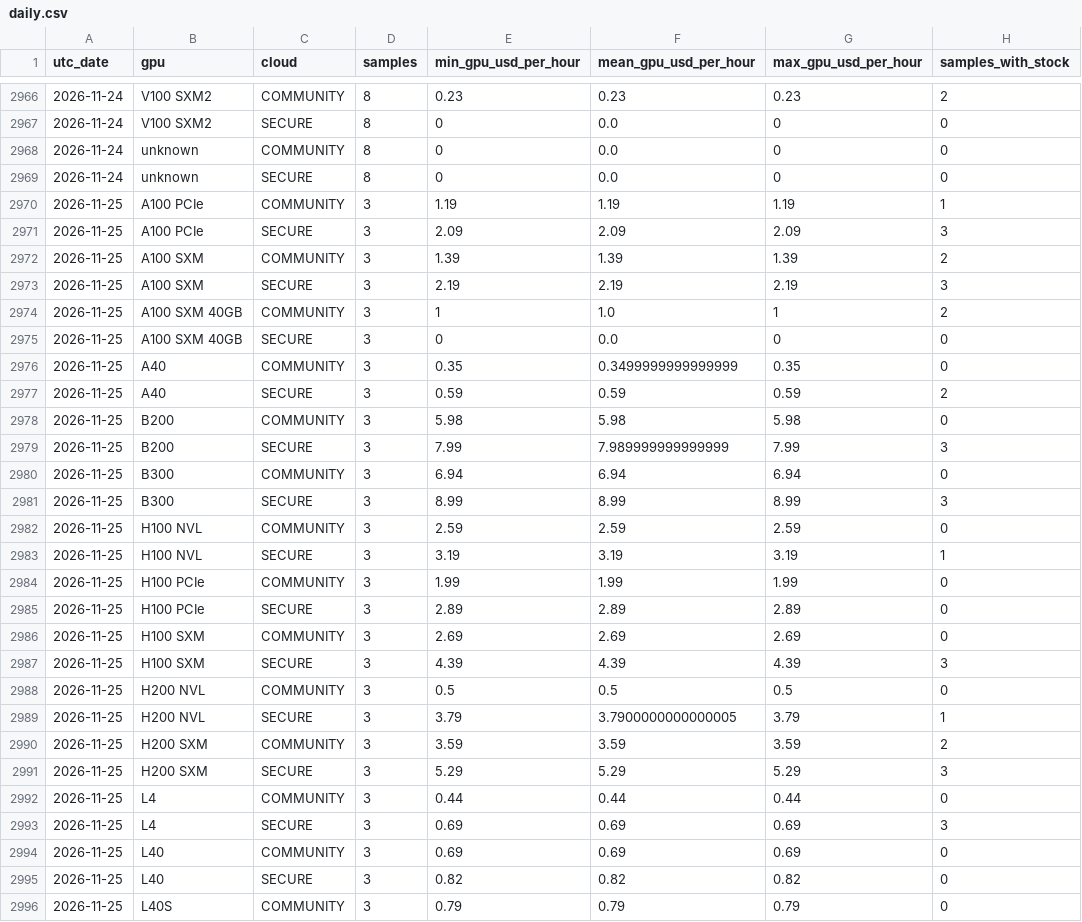
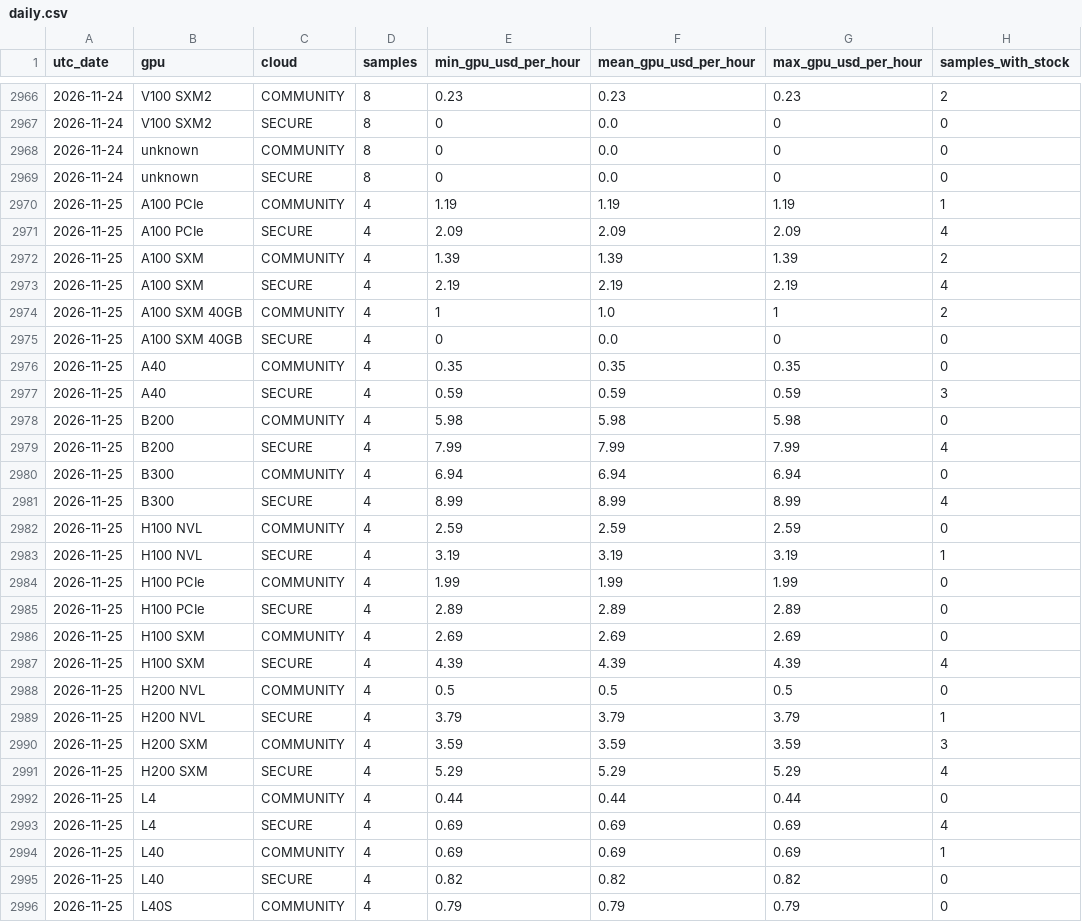
Before and after one commit to manishklach/InferenceFlow, a CSV file: docs/gpu-rates/daily.csv, drawn as a sheet; only a part is shown, gaps mark what is left out; the diff covers the shown part only.

```diff
--- a/docs/gpu-rates/daily.csv
+++ b/docs/gpu-rates/daily.csv
@@ -2969,28 +2969,28 @@ utc_date,gpu,cloud,samples,min_gpu_usd_per_hour,mean_gpu_usd_per_hour,max_gpu_us
 2026-11-24,unknown,SECURE,8,0,0.0,0,0
-2026-11-25,A100 PCIe,COMMUNITY,3,1.19,1.19,1.19,1
-2026-11-25,A100 PCIe,SECURE,3,2.09,2.09,2.09,3
-2026-11-25,A100 SXM,COMMUNITY,3,1.39,1.39,1.39,2
-2026-11-25,A100 SXM,SECURE,3,2.19,2.19,2.19,3
-2026-11-25,A100 SXM 40GB,COMMUNITY,3,1,1.0,1,2
-2026-11-25,A100 SXM 40GB,SECURE,3,0,0.0,0,0
-2026-11-25,A40,COMMUNITY,3,0.35,0.3499999999999999,0.35,0
-2026-11-25,A40,SECURE,3,0.59,0.59,0.59,2
-2026-11-25,B200,COMMUNITY,3,5.98,5.98,5.98,0
-2026-11-25,B200,SECURE,3,7.99,7.989999999999999,7.99,3
-2026-11-25,B300,COMMUNITY,3,6.94,6.94,6.94,0
-2026-11-25,B300,SECURE,3,8.99,8.99,8.99,3
-2026-11-25,H100 NVL,COMMUNITY,3,2.59,2.59,2.59,0
-2026-11-25,H100 NVL,SECURE,3,3.19,3.19,3.19,1
-2026-11-25,H100 PCIe,COMMUNITY,3,1.99,1.99,1.99,0
-2026-11-25,H100 PCIe,SECURE,3,2.89,2.89,2.89,0
-2026-11-25,H100 SXM,COMMUNITY,3,2.69,2.69,2.69,0
-2026-11-25,H100 SXM,SECURE,3,4.39,4.39,4.39,3
-2026-11-25,H200 NVL,COMMUNITY,3,0.5,0.5,0.5,0
-2026-11-25,H200 NVL,SECURE,3,3.79,3.7900000000000005,3.79,1
-2026-11-25,H200 SXM,COMMUNITY,3,3.59,3.59,3.59,2
-2026-11-25,H200 SXM,SECURE,3,5.29,5.29,5.29,3
-2026-11-25,L4,COMMUNITY,3,0.44,0.44,0.44,0
-2026-11-25,L4,SECURE,3,0.69,0.69,0.69,3
-2026-11-25,L40,COMMUNITY,3,0.69,0.69,0.69,0
-2026-11-25,L40,SECURE,3,0.82,0.82,0.82,0
-2026-11-25,L40S,COMMUNITY,3,0.79,0.79,0.79,0
+2026-11-25,A100 PCIe,COMMUNITY,4,1.19,1.19,1.19,1
+2026-11-25,A100 PCIe,SECURE,4,2.09,2.09,2.09,4
+2026-11-25,A100 SXM,COMMUNITY,4,1.39,1.39,1.39,2
+2026-11-25,A100 SXM,SECURE,4,2.19,2.19,2.19,4
+2026-11-25,A100 SXM 40GB,COMMUNITY,4,1,1.0,1,2
+2026-11-25,A100 SXM 40GB,SECURE,4,0,0.0,0,0
+2026-11-25,A40,COMMUNITY,4,0.35,0.35,0.35,0
+2026-11-25,A40,SECURE,4,0.59,0.59,0.59,3
+2026-11-25,B200,COMMUNITY,4,5.98,5.98,5.98,0
+2026-11-25,B200,SECURE,4,7.99,7.99,7.99,4
+2026-11-25,B300,COMMUNITY,4,6.94,6.94,6.94,0
+2026-11-25,B300,SECURE,4,8.99,8.99,8.99,4
+2026-11-25,H100 NVL,COMMUNITY,4,2.59,2.59,2.59,0
+2026-11-25,H100 NVL,SECURE,4,3.19,3.19,3.19,1
+2026-11-25,H100 PCIe,COMMUNITY,4,1.99,1.99,1.99,0
+2026-11-25,H100 PCIe,SECURE,4,2.89,2.89,2.89,0
+2026-11-25,H100 SXM,COMMUNITY,4,2.69,2.69,2.69,0
+2026-11-25,H100 SXM,SECURE,4,4.39,4.39,4.39,4
+2026-11-25,H200 NVL,COMMUNITY,4,0.5,0.5,0.5,0
+2026-11-25,H200 NVL,SECURE,4,3.79,3.79,3.79,1
+2026-11-25,H200 SXM,COMMUNITY,4,3.59,3.59,3.59,3
+2026-11-25,H200 SXM,SECURE,4,5.29,5.29,5.29,4
+2026-11-25,L4,COMMUNITY,4,0.44,0.44,0.44,0
+2026-11-25,L4,SECURE,4,0.69,0.69,0.69,4
+2026-11-25,L40,COMMUNITY,4,0.69,0.69,0.69,1
+2026-11-25,L40,SECURE,4,0.82,0.82,0.82,0
+2026-11-25,L40S,COMMUNITY,4,0.79,0.79,0.79,0
```
Also changed, not shown: 89 edited cells elsewhere in this file, docs/cpu-rates/daily.csv, docs/cpu-rates/hourly.csv, 5 other files.
